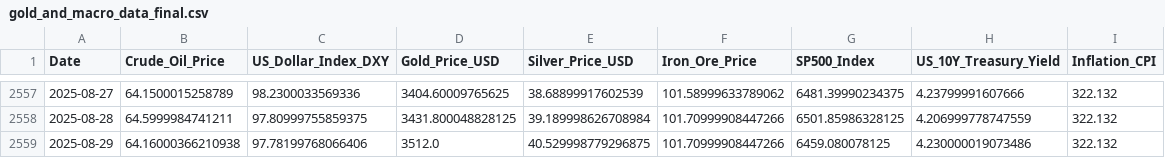
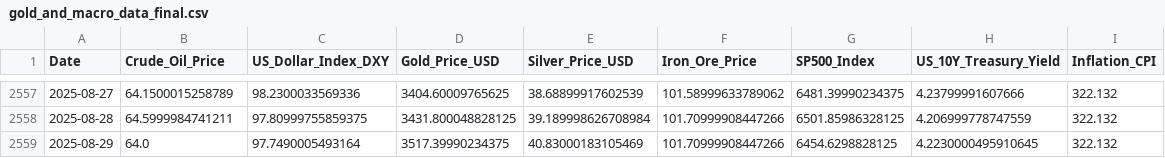
Before and after one commit to Kanisorn001/Project, a CSV file: gold_and_macro_data_final.csv, drawn as a sheet; only a part is shown, gaps mark what is left out.

```diff
--- a/gold_and_macro_data_final.csv
+++ b/gold_and_macro_data_final.csv
@@ -2558,2 +2558,2 @@ Date,Crude_Oil_Price,US_Dollar_Index_DXY,Gold_Price_USD,Silver_Price_USD,Iron_Or
 2025-08-28,64.5999984741211,97.80999755859375,3431.800048828125,39.189998626708984,101.70999908447266,6501.85986328125,4.206999778747559,322.132
-2025-08-29,64.16000366210938,97.78199768066406,3512.0,40.529998779296875,101.70999908447266,6459.080078125,4.230000019073486,322.132
+2025-08-29,64.0,97.7490005493164,3517.39990234375,40.83000183105469,101.70999908447266,6454.6298828125,4.2230000495910645,322.132
```
